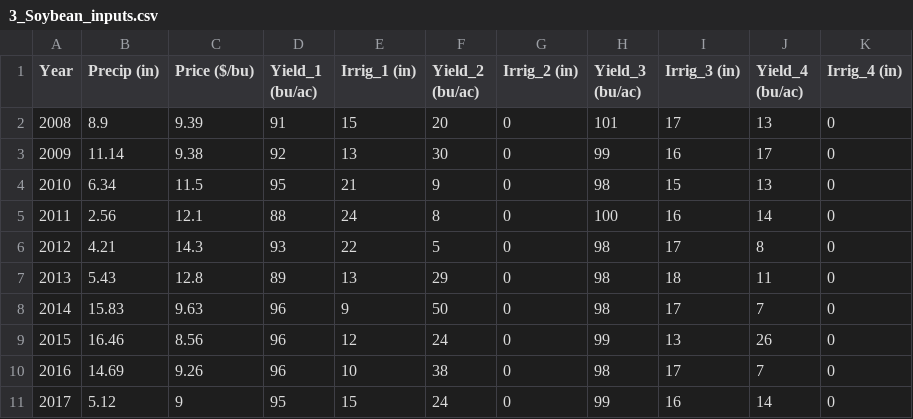
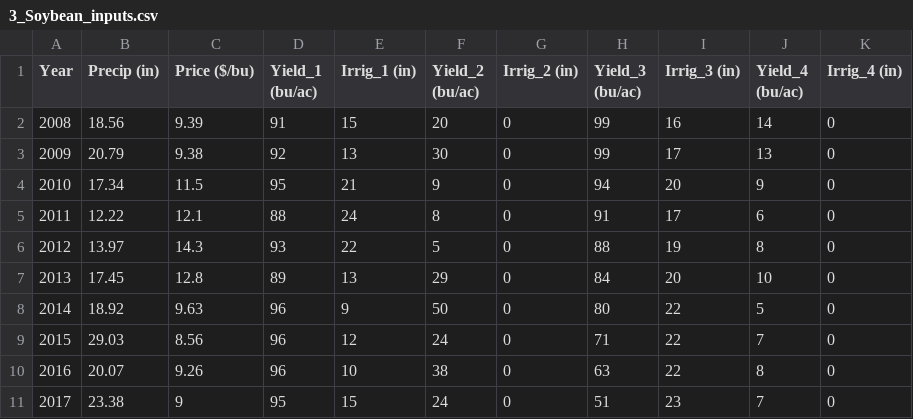
Before and after one commit to JPhetheet/FEWCalc, a CSV file: 3_Soybean_inputs.csv, drawn as a sheet.

```diff
--- a/3_Soybean_inputs.csv
+++ b/3_Soybean_inputs.csv
@@ -1,11 +1,11 @@
 Year,Precip (in),Price ($/bu),Yield_1 (bu/ac),Irrig_1 (in),Yield_2 (bu/ac),Irrig_2 (in),Yield_3 (bu/ac),Irrig_3 (in),Yield_4 (bu/ac),Irrig_4 (in)
-2008,8.9,9.39,91,15,20,0,101,17,13,0
-2009,11.14,9.38,92,13,30,0,99,16,17,0
-2010,6.34,11.5,95,21,9,0,98,15,13,0
-2011,2.56,12.1,88,24,8,0,100,16,14,0
-2012,4.21,14.3,93,22,5,0,98,17,8,0
-2013,5.43,12.8,89,13,29,0,98,18,11,0
-2014,15.83,9.63,96,9,50,0,98,17,7,0
-2015,16.46,8.56,96,12,24,0,99,13,26,0
-2016,14.69,9.26,96,10,38,0,98,17,7,0
-2017,5.12,9,95,15,24,0,99,16,14,0
+2008,18.56,9.39,91,15,20,0,99,16,14,0
+2009,20.79,9.38,92,13,30,0,99,17,13,0
+2010,17.34,11.5,95,21,9,0,94,20,9,0
+2011,12.22,12.1,88,24,8,0,91,17,6,0
+2012,13.97,14.3,93,22,5,0,88,19,8,0
+2013,17.45,12.8,89,13,29,0,84,20,10,0
+2014,18.92,9.63,96,9,50,0,80,22,5,0
+2015,29.03,8.56,96,12,24,0,71,22,7,0
+2016,20.07,9.26,96,10,38,0,63,22,8,0
+2017,23.38,9,95,15,24,0,51,23,7,0
```
Also changed, not shown: 1_Corn_inputs.csv, 2_Wheat_inputs.csv, 2 other files.
